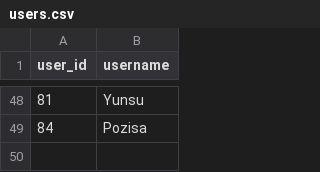
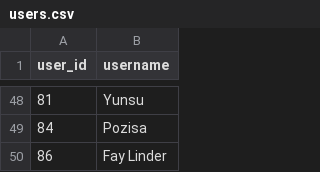
Before and after one commit to IsiXhosa-click/database, a CSV file: users.csv, drawn as a sheet; only a part is shown, gaps mark what is left out.

Commit message:
Daily backup for 2025-02-19 > > on-behalf-of: @IsiXhosa-click <restiosondev@gmail.com>

```diff
--- a/users.csv
+++ b/users.csv
@@ -49 +49,2 @@ user_id,username
 84,Pozisa
+86,Fay Linder
```
